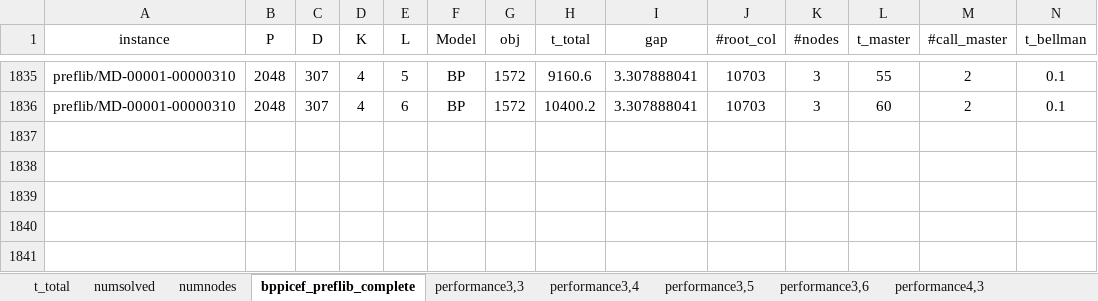
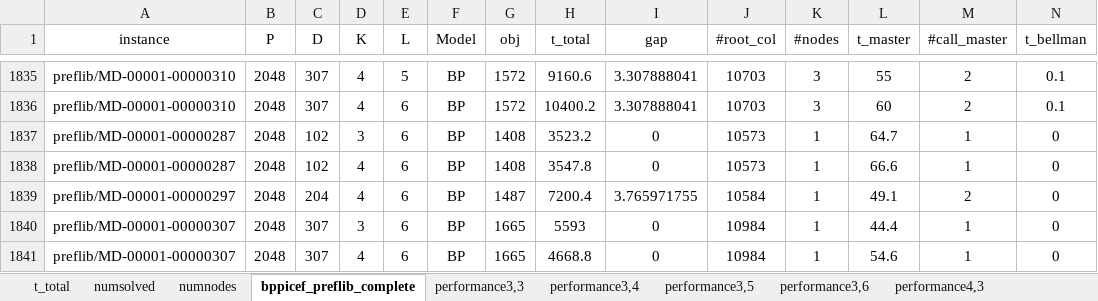
Before and after one commit to jeremyomer/KidneyExchange.jl, an Excel workbook: BP_profiling/bp_info_preflib/comparebpsolvers/bppicef_preflib_complete.xlsx, sheet bppicef_preflib_complete, drawn as a sheet; only a part is shown, gaps mark what is left out; values as stored, in another font and other column widths than the file's, no borders; rows hold the shown columns only; the diff names each change by its address in the sheet, - before the commit and + after, or states it on an @@ line.

```diff
--- a/BP_profiling/bp_info_preflib/comparebpsolvers/bppicef_preflib_complete.xlsx (sheet bppicef_preflib_complete)
+++ b/BP_profiling/bp_info_preflib/comparebpsolvers/bppicef_preflib_complete.xlsx (sheet bppicef_preflib_complete)
+row 1837: preflib/MD-00001-00000287 | 2048 | 102 | 3 | 6 | BP | 1408 | 3523.2 | 0 | 10573 | 1 | 64.7 | 1 | 0
+row 1838: preflib/MD-00001-00000287 | 2048 | 102 | 4 | 6 | BP | 1408 | 3547.8 | 0 | 10573 | 1 | 66.6 | 1 | 0
+row 1839: preflib/MD-00001-00000297 | 2048 | 204 | 4 | 6 | BP | 1487 | 7200.4 | 3.765971755 | 10584 | 1 | 49.1 | 2 | 0
+row 1840: preflib/MD-00001-00000307 | 2048 | 307 | 3 | 6 | BP | 1665 | 5593 | 0 | 10984 | 1 | 44.4 | 1 | 0
+row 1841: preflib/MD-00001-00000307 | 2048 | 307 | 4 | 6 | BP | 1665 | 4668.8 | 0 | 10984 | 1 | 54.6 | 1 | 0
```
Also changed, not shown: BP_profiling/bp_compare_large.xlsx, BP_profiling/bp_info_preflib/comparebpsolvers/bp_preflib_complete.xlsx, 8 other files.
